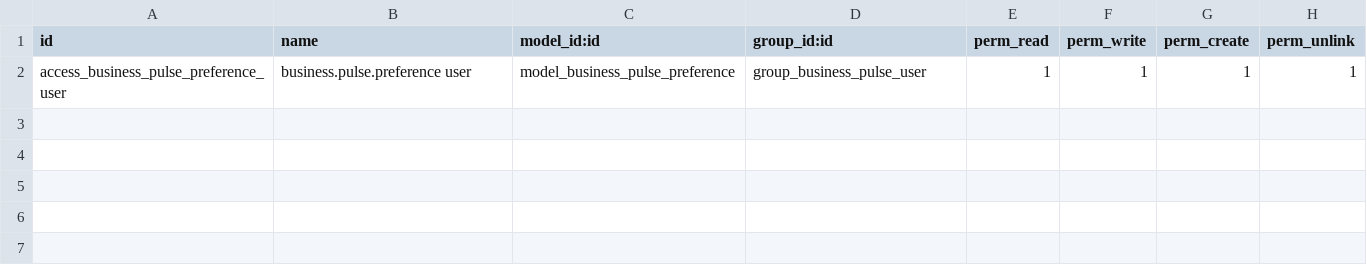
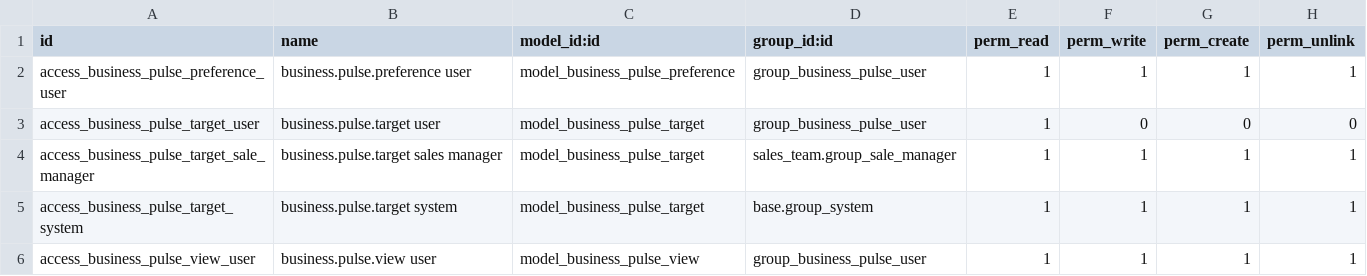
Before and after one commit to MahmoudAbdElnasser1010/Sales-Dashboard, a CSV file: business_pulse/security/ir.model.access.csv, drawn as a sheet; the diff names each change by its address in the sheet, - before the commit and + after, or states it on an @@ line.

```diff
--- a/business_pulse/security/ir.model.access.csv
+++ b/business_pulse/security/ir.model.access.csv
+row 3: access_business_pulse_target_user | business.pulse.target user | model_business_pulse_target | group_business_pulse_user | 1 | 0 | 0 | 0
+row 4: access_business_pulse_target_sale_manager | business.pulse.target sales manager | model_business_pulse_target | sales_team.group_sale_manager | 1 | 1 | 1 | 1
+row 5: access_business_pulse_target_system | business.pulse.target system | model_business_pulse_target | base.group_system | 1 | 1 | 1 | 1
+row 6: access_business_pulse_view_user | business.pulse.view user | model_business_pulse_view | group_business_pulse_user | 1 | 1 | 1 | 1
```
Also changed, not shown: 29 other files.
